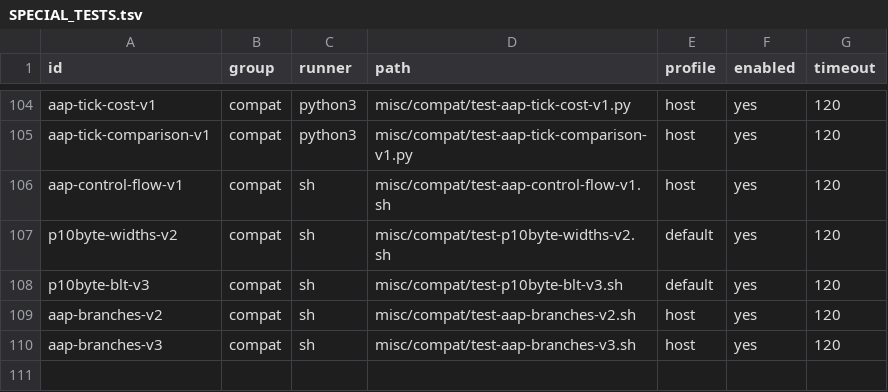
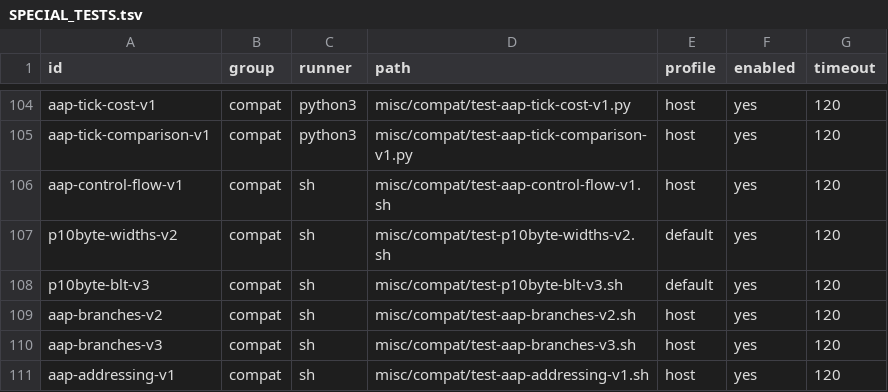
Before and after one commit to theseus-chimaira/pdp10-testkit, a TSV file: SPECIAL_TESTS.tsv, drawn as a sheet; only a part is shown, gaps mark what is left out.

```diff
--- a/SPECIAL_TESTS.tsv
+++ b/SPECIAL_TESTS.tsv
@@ -110 +110,2 @@ aap-branches-v2	compat	sh	misc/compat/test-aap-branches-v2.sh	host	yes	120
 aap-branches-v3	compat	sh	misc/compat/test-aap-branches-v3.sh	host	yes	120
+aap-addressing-v1	compat	sh	misc/compat/test-aap-addressing-v1.sh	host	yes	120
```
Also changed, not shown: 3 other files.
